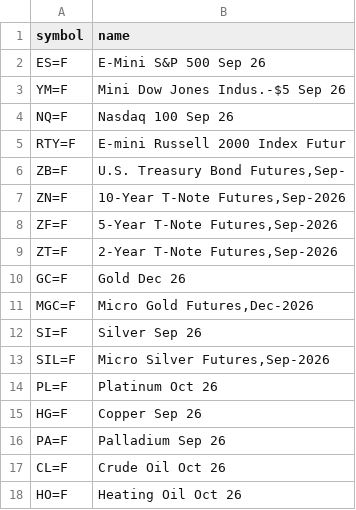
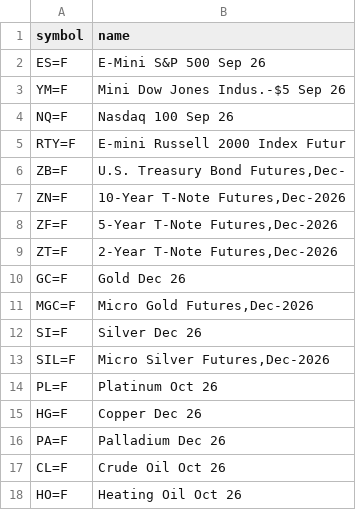
Before and after one commit to harryguiacorn/Ichimoku-Cloud-Signal-Python, a CSV file: asset_list/Futures.csv, drawn as a sheet; only a part is shown.

Commit message:
daily updates for Futures committed from colab

```diff
--- a/asset_list/Futures.csv
+++ b/asset_list/Futures.csv
@@ -5,13 +5,13 @@ NQ=F,Nasdaq 100 Sep 26
 RTY=F,E-mini Russell 2000 Index Futur
-ZB=F,"U.S. Treasury Bond Futures,Sep-"
-ZN=F,"10-Year T-Note Futures,Sep-2026"
-ZF=F,"5-Year T-Note Futures,Sep-2026"
-ZT=F,"2-Year T-Note Futures,Sep-2026"
+ZB=F,"U.S. Treasury Bond Futures,Dec-"
+ZN=F,"10-Year T-Note Futures,Dec-2026"
+ZF=F,"5-Year T-Note Futures,Dec-2026"
+ZT=F,"2-Year T-Note Futures,Dec-2026"
 GC=F,Gold Dec 26
 MGC=F,"Micro Gold Futures,Dec-2026"
-SI=F,Silver Sep 26
-SIL=F,"Micro Silver Futures,Sep-2026"
+SI=F,Silver Dec 26
+SIL=F,"Micro Silver Futures,Dec-2026"
 PL=F,Platinum Oct 26
-HG=F,Copper Sep 26
-PA=F,Palladium Sep 26
+HG=F,Copper Dec 26
+PA=F,Palladium Dec 26
 CL=F,Crude Oil Oct 26
```
Also changed, not shown: output/chikou/Futures-chikou-1H.csv, output/chikou/Futures-chikou-D.csv, 17 other files.
